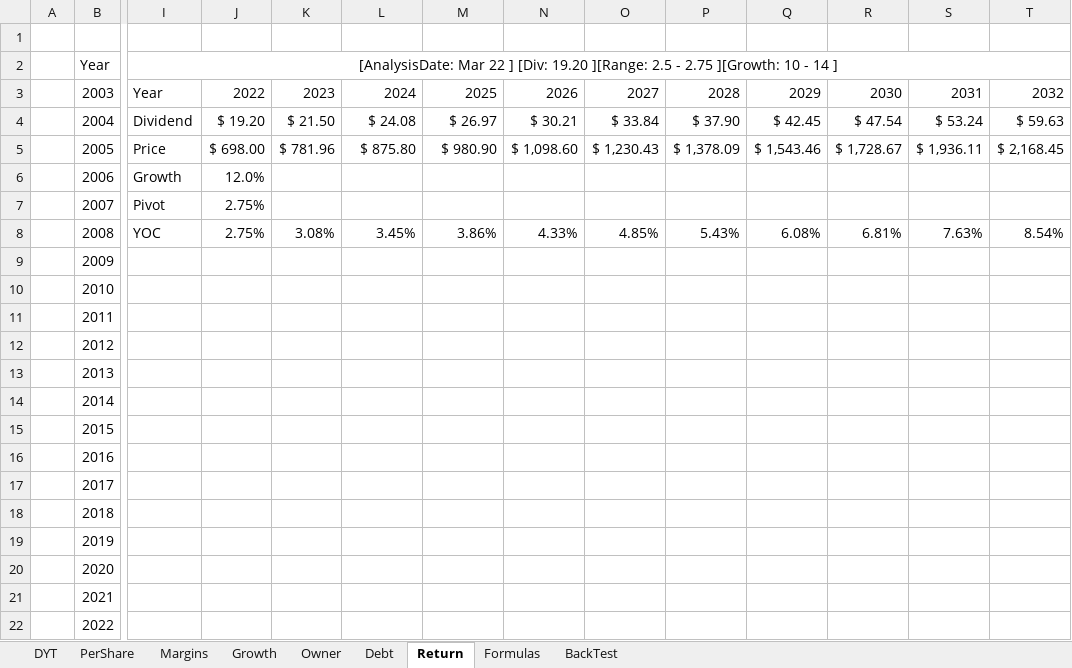
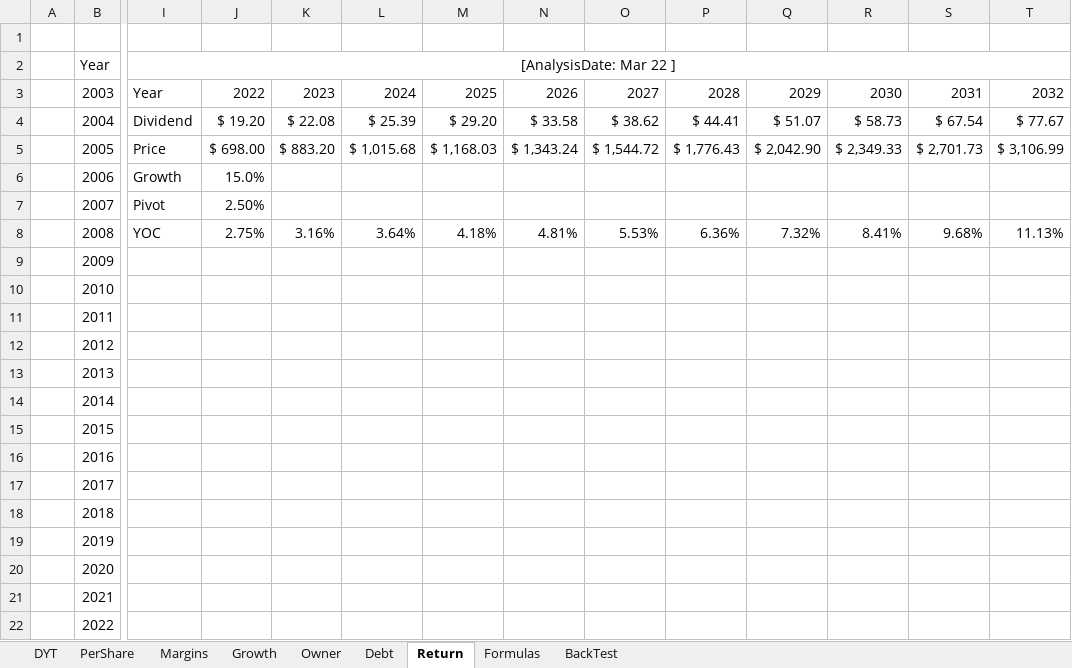
Before and after one commit to harveywargo2/Investing-Repo, an Excel workbook: Stock-Research/DivGro Alpha/BLK/BLK.xlsx, sheet Return, drawn as a sheet; only a part is shown, gaps mark what is left out; values as stored, in another font and other column widths than the file's, no borders; table styles not drawn; the diff names each change by its address in the sheet, - before the commit and + after, or states it on an @@ line.

```diff
--- a/Stock-Research/DivGro Alpha/BLK/BLK.xlsx (sheet Return)
+++ b/Stock-Research/DivGro Alpha/BLK/BLK.xlsx (sheet Return)
-I2: …22 ] [Div: 19.20 ][Range: 2.5 - 2.75 ][Growth: 10 - 14 ]
+I2: …22 ]
-K4: $ 21.50
+K4: $ 22.08
-L4: $ 24.08
+L4: $ 25.39
-M4: $ 26.97
+M4: $ 29.20
-N4: $ 30.21
+N4: $ 33.58
-O4: $ 33.84
+O4: $ 38.62
-P4: $ 37.90
+P4: $ 44.41
-Q4: $ 42.45
+Q4: $ 51.07
-R4: $ 47.54
+R4: $ 58.73
-S4: $ 53.24
+S4: $ 67.54
-T4: $ 59.63
+T4: $ 77.67
-K5: $ 781.96
+K5: $ 883.20
-L5: $ 875.80
+L5: $ 1,015.68
-M5: $ 980.90
+M5: $ 1,168.03
-N5: $ 1,098.60
+N5: $ 1,343.24
-O5: $ 1,230.43
+O5: $ 1,544.72
-P5: $ 1,378.09
+P5: $ 1,776.43
-Q5: $ 1,543.46
+Q5: $ 2,042.90
-R5: $ 1,728.67
+R5: $ 2,349.33
-S5: $ 1,936.11
+S5: $ 2,701.73
-T5: $ 2,168.45
+T5: $ 3,106.99
-J6: 12.0%
+J6: 15.0%
-J7: 2.75%
+J7: 2.50%
-K8: 3.08%
+K8: 3.16%
-L8: 3.45%
+L8: 3.64%
-M8: 3.86%
+M8: 4.18%
-N8: 4.33%
+N8: 4.81%
-O8: 4.85%
+O8: 5.53%
-P8: 5.43%
+P8: 6.36%
-Q8: 6.08%
+Q8: 7.32%
-R8: 6.81%
+R8: 8.41%
-S8: 7.63%
+S8: 9.68%
-T8: 8.54%
+T8: 11.13%
```
Also changed, not shown: 7 other files.
